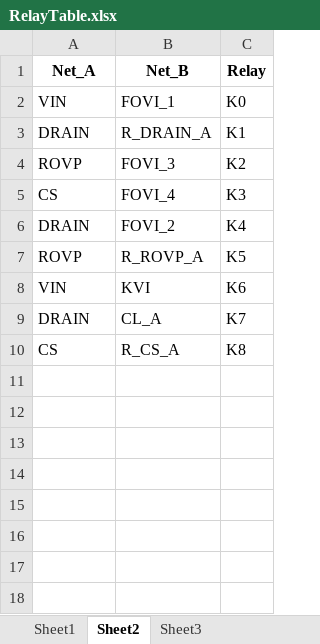
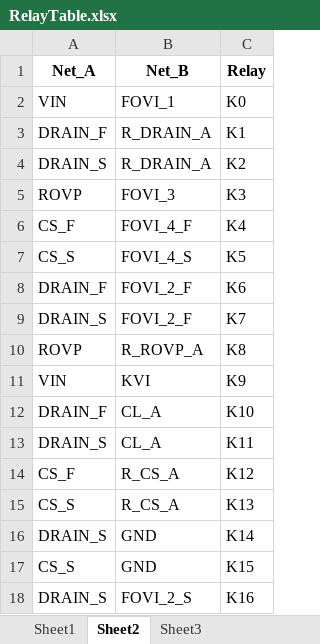
Before and after one commit to ZitrongWu/RelayTable, an Excel workbook: RelayTable/RelayTable.xlsx, sheet Sheet2, drawn as a sheet; values as stored, in another font and other column widths than the file's, no borders; the diff names each change by its address in the sheet, - before the commit and + after, or states it on an @@ line.

```diff
--- a/RelayTable/RelayTable.xlsx (sheet Sheet2)
+++ b/RelayTable/RelayTable.xlsx (sheet Sheet2)
-A3 (Net_A): DRAIN
+A3 (Net_A): DRAIN_F
-A4 (Net_A): ROVP
+A4 (Net_A): DRAIN_S
-B4 (Net_B): FOVI_3
+B4 (Net_B): R_DRAIN_A
-A5 (Net_A): CS
+A5 (Net_A): ROVP
-B5 (Net_B): FOVI_4
+B5 (Net_B): FOVI_3
-A6 (Net_A): DRAIN
+A6 (Net_A): CS_F
-B6 (Net_B): FOVI_2
+B6 (Net_B): FOVI_4_F
-A7 (Net_A): ROVP
+A7 (Net_A): CS_S
-B7 (Net_B): R_ROVP_A
+B7 (Net_B): FOVI_4_S
-A8 (Net_A): VIN
+A8 (Net_A): DRAIN_F
-B8 (Net_B): KVI
+B8 (Net_B): FOVI_2_F
-A9 (Net_A): DRAIN
+A9 (Net_A): DRAIN_S
-B9 (Net_B): CL_A
+B9 (Net_B): FOVI_2_F
-A10 (Net_A): CS
+A10 (Net_A): ROVP
-B10 (Net_B): R_CS_A
+B10 (Net_B): R_ROVP_A
+row 11: VIN | KVI | K9
+row 12: DRAIN_F | CL_A | K10
+row 13: DRAIN_S | CL_A | K11
+row 14: CS_F | R_CS_A | K12
+row 15: CS_S | R_CS_A | K13
+row 16: DRAIN_S | GND | K14
+row 17: CS_S | GND | K15
+row 18: DRAIN_S | FOVI_2_S | K16
```
Also changed, not shown: sheet Sheet3, sheet Sheet1, 1 other file.
